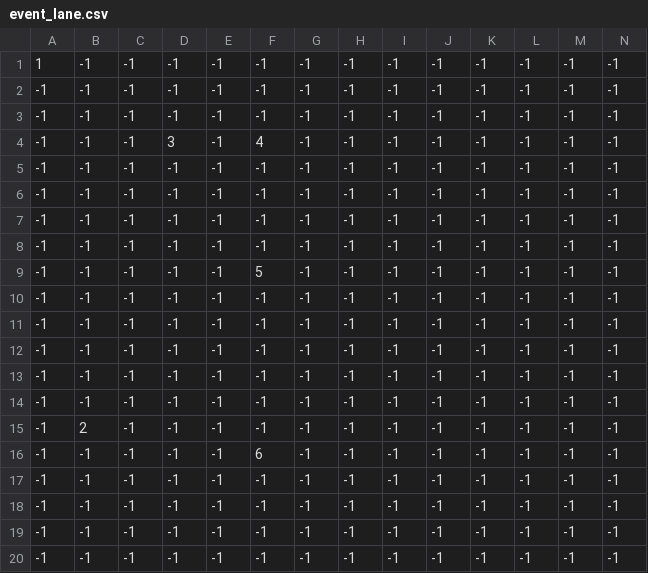
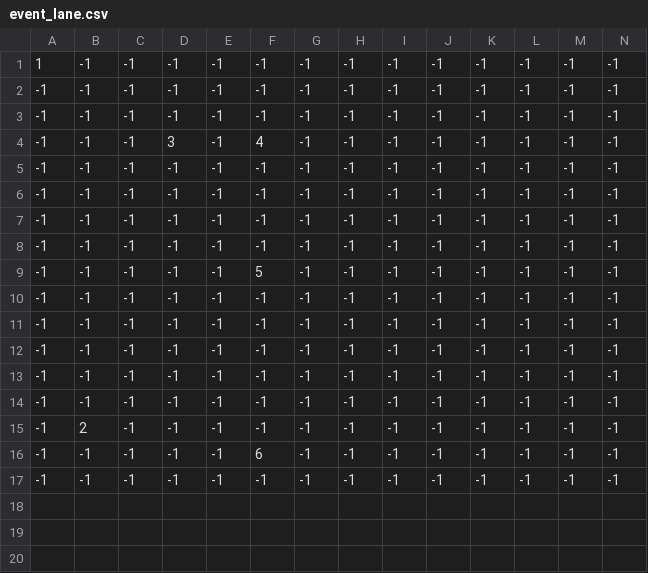
Before and after one commit to WatabeAYumi1018/SpringFairy002, a CSV file: ManagedDxlGame/csv/stage/event/event_lane.csv, drawn as a sheet; only a part is shown; rows hold the shown columns only; the diff names each change by its address in the sheet, - before the commit and + after, or states it on an @@ line.

```diff
--- a/ManagedDxlGame/csv/stage/event/event_lane.csv
+++ b/ManagedDxlGame/csv/stage/event/event_lane.csv
-row 17: -1 | -1 | -1 | -1 | -1 | -1 | -1 | -1 | -1 | -1 | -1 | -1 | -1 | -1
-row 19: -1 | -1 | -1 | -1 | -1 | -1 | -1 | -1 | -1 | -1 | -1 | -1 | -1 | -1
-row 20: -1 | -1 | -1 | -1 | -1 | -1 | -1 | -1 | -1 | -1 | -1 | -1 | -1 | -1
```
Also changed, not shown: ManagedDxlGame/csv/stage/camera/camera_lane.csv, ManagedDxlGame/csv/stage/lane/stage_lane.csv, 20 other files.
